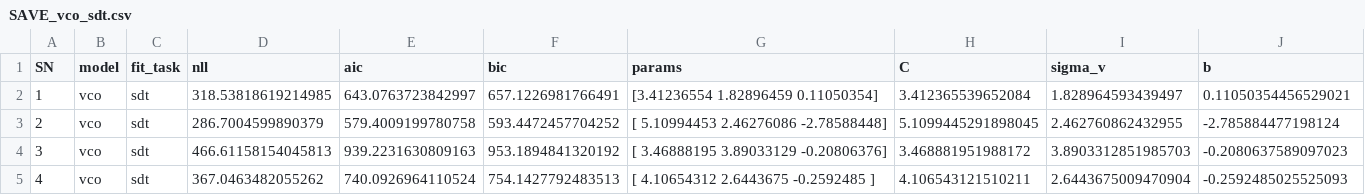
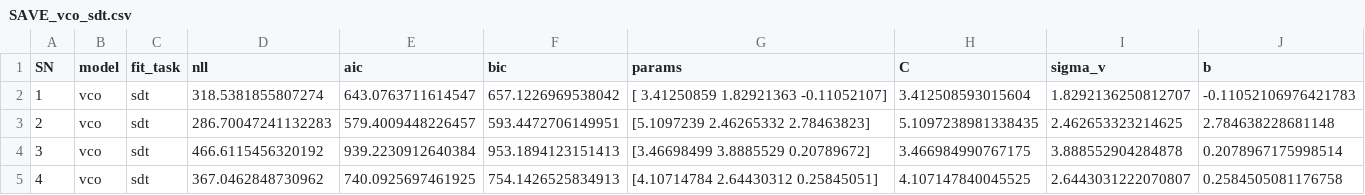
Before and after one commit to ccmlab-ubc/pertdetect-adapt, a CSV file: modeling/model-fits/SAVE_vco_sdt.csv, drawn as a sheet; only a part is shown; the diff covers the shown part only.

```diff
--- a/modeling/model-fits/SAVE_vco_sdt.csv
+++ b/modeling/model-fits/SAVE_vco_sdt.csv
@@ -1,5 +1,5 @@
 SN,model,fit_task,nll,aic,bic,params,C,sigma_v,b
-1,vco,sdt,318.53818619214985,643.0763723842997,657.1226981766491,[3.41236554 1.82896459 0.11050354],3.412365539652084,1.828964593439497,0.11050354456529021
-2,vco,sdt,286.7004599890379,579.4009199780758,593.4472457704252,[ 5.10994453  2.46276086 -2.78588448],5.1099445291898045,2.462760862432955,-2.785884477198124
-3,vco,sdt,466.61158154045813,939.2231630809163,953.1894841320192,[ 3.46888195  3.89033129 -0.20806376],3.468881951988172,3.8903312851985703,-0.2080637589097023
-4,vco,sdt,367.0463482055262,740.0926964110524,754.1427792483513,[ 4.10654312  2.6443675  -0.2592485 ],4.106543121510211,2.6443675009470904,-0.2592485025525093
+1,vco,sdt,318.5381855807274,643.0763711614547,657.1226969538042,[ 3.41250859  1.82921363 -0.11052107],3.412508593015604,1.8292136250812707,-0.11052106976421783
+2,vco,sdt,286.70047241132283,579.4009448226457,593.4472706149951,[5.1097239  2.46265332 2.78463823],5.1097238981338435,2.462653323214625,2.784638228681148
+3,vco,sdt,466.6115456320192,939.2230912640384,953.1894123151413,[3.46698499 3.8885529  0.20789672],3.466984990767175,3.888552904284878,0.2078967175998514
+4,vco,sdt,367.0462848730962,740.0925697461925,754.1426525834913,[4.10714784 2.64430312 0.25845051],4.107147840045525,2.6443031222070807,0.2584505081176758
```
Also changed, not shown: 84 edited cells elsewhere in this file, modeling/model-fits/fits_sdt.csv, modeling/model-fits/nolapse_vco_simult.csv, 6 other files.
